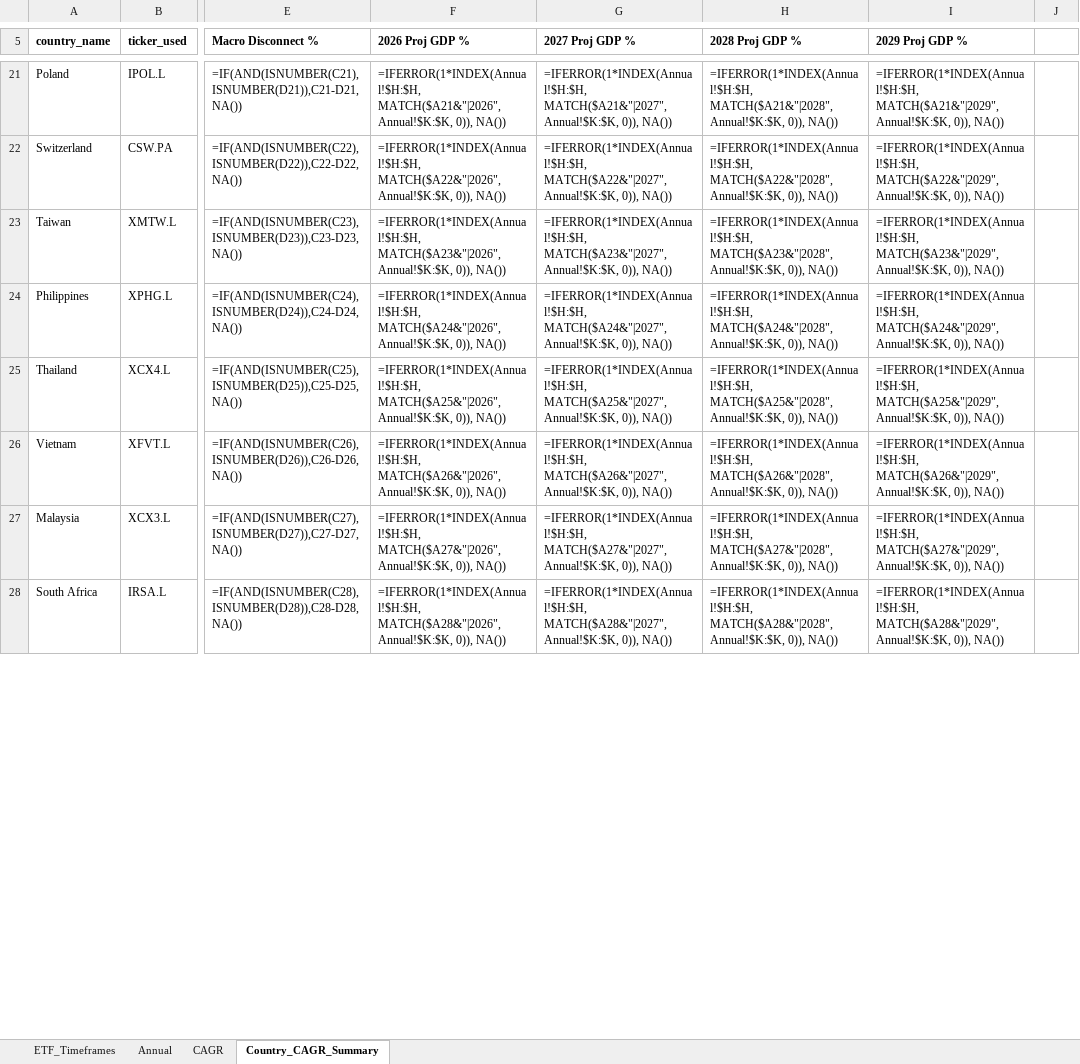
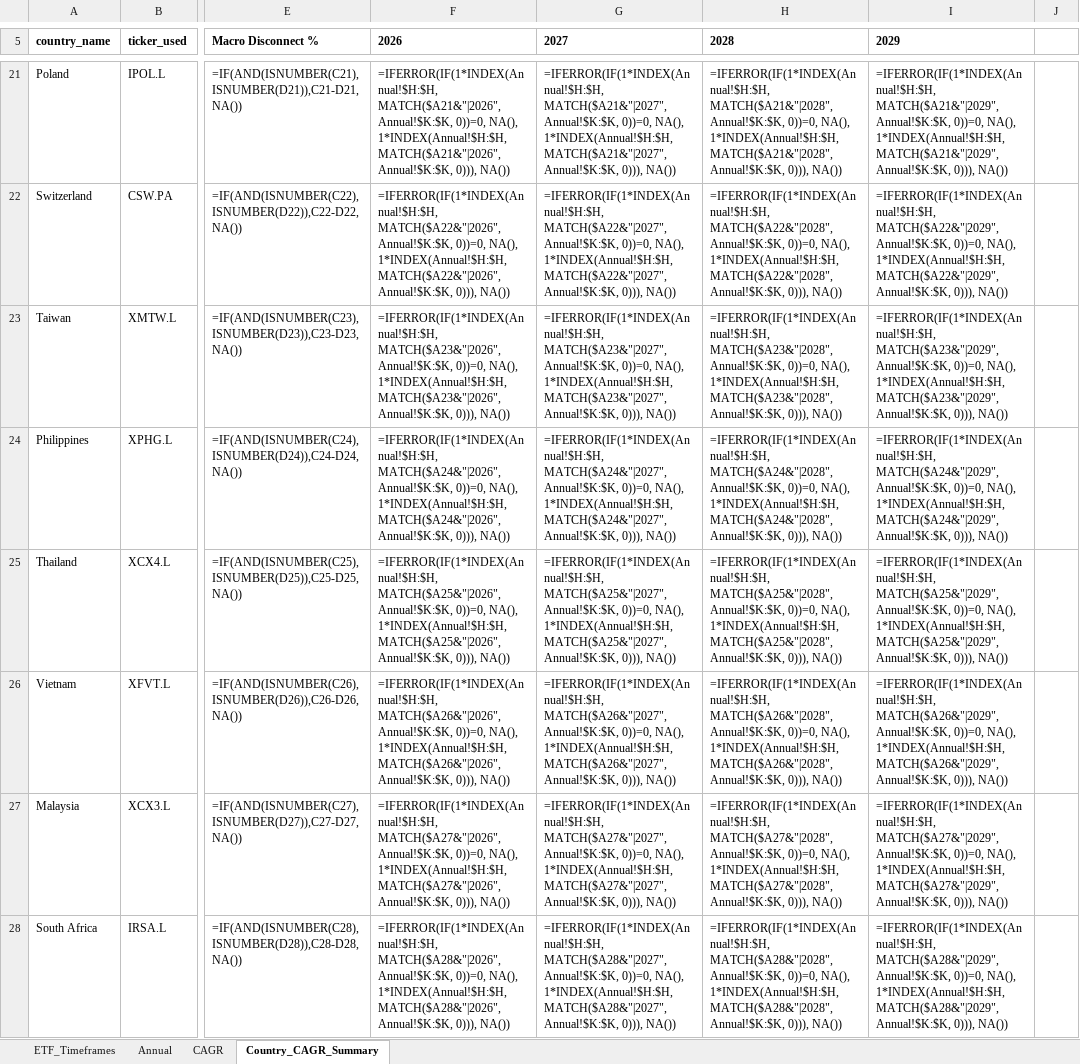
Before and after one commit to RamitChutani/macro-etf-data, an Excel workbook: data/outputs/etf_gdp_dashboard_mvp.xlsx, sheet Country_CAGR_Summary, drawn as a sheet; only a part is shown, gaps mark what is left out; values as stored, in another font and other column widths than the file's, no borders; formulas without a stored value are shown as written; conditional formats not drawn; the diff covers the shown part only; the diff names each change by its address in the sheet, - before the commit and + after, or states it on an @@ line.

```diff
--- a/data/outputs/etf_gdp_dashboard_mvp.xlsx (sheet Country_CAGR_Summary)
+++ b/data/outputs/etf_gdp_dashboard_mvp.xlsx (sheet Country_CAGR_Summary)
-F5: 2026 Proj GDP %
+F5: 2026
-G5: 2027 Proj GDP %
+G5: 2027
-H5: 2028 Proj GDP %
+H5: 2028
-I5: 2029 Proj GDP %
+I5: 2029
-F21 (2026): =IFERROR(1*INDEX(Annual!$H:$H, MATCH($A21&"|2026", Annual!$K:$K, 0)), NA())
+F21 (2026): =IFERROR(IF(1*INDEX(Annual!$H:$H, MATCH($A21&"|2026", Annual!$K:$K, 0))=0, NA(), 1*INDEX(Annual!$H:$H, MATCH($A21&"|2026", Annual!$K:$K, 0))), NA())
-G21 (2027): =IFERROR(1*INDEX(Annual!$H:$H, MATCH($A21&"|2027", Annual!$K:$K, 0)), NA())
+G21 (2027): =IFERROR(IF(1*INDEX(Annual!$H:$H, MATCH($A21&"|2027", Annual!$K:$K, 0))=0, NA(), 1*INDEX(Annual!$H:$H, MATCH($A21&"|2027", Annual!$K:$K, 0))), NA())
-H21 (2028): =IFERROR(1*INDEX(Annual!$H:$H, MATCH($A21&"|2028", Annual!$K:$K, 0)), NA())
+H21 (2028): =IFERROR(IF(1*INDEX(Annual!$H:$H, MATCH($A21&"|2028", Annual!$K:$K, 0))=0, NA(), 1*INDEX(Annual!$H:$H, MATCH($A21&"|2028", Annual!$K:$K, 0))), NA())
-I21 (2029): =IFERROR(1*INDEX(Annual!$H:$H, MATCH($A21&"|2029", Annual!$K:$K, 0)), NA())
+I21 (2029): =IFERROR(IF(1*INDEX(Annual!$H:$H, MATCH($A21&"|2029", Annual!$K:$K, 0))=0, NA(), 1*INDEX(Annual!$H:$H, MATCH($A21&"|2029", Annual!$K:$K, 0))), NA())
-F22 (2026): =IFERROR(1*INDEX(Annual!$H:$H, MATCH($A22&"|2026", Annual!$K:$K, 0)), NA())
+F22 (2026): =IFERROR(IF(1*INDEX(Annual!$H:$H, MATCH($A22&"|2026", Annual!$K:$K, 0))=0, NA(), 1*INDEX(Annual!$H:$H, MATCH($A22&"|2026", Annual!$K:$K, 0))), NA())
-G22 (2027): =IFERROR(1*INDEX(Annual!$H:$H, MATCH($A22&"|2027", Annual!$K:$K, 0)), NA())
+G22 (2027): =IFERROR(IF(1*INDEX(Annual!$H:$H, MATCH($A22&"|2027", Annual!$K:$K, 0))=0, NA(), 1*INDEX(Annual!$H:$H, MATCH($A22&"|2027", Annual!$K:$K, 0))), NA())
-H22 (2028): =IFERROR(1*INDEX(Annual!$H:$H, MATCH($A22&"|2028", Annual!$K:$K, 0)), NA())
+H22 (2028): =IFERROR(IF(1*INDEX(Annual!$H:$H, MATCH($A22&"|2028", Annual!$K:$K, 0))=0, NA(), 1*INDEX(Annual!$H:$H, MATCH($A22&"|2028", Annual!$K:$K, 0))), NA())
-I22 (2029): =IFERROR(1*INDEX(Annual!$H:$H, MATCH($A22&"|2029", Annual!$K:$K, 0)), NA())
+I22 (2029): =IFERROR(IF(1*INDEX(Annual!$H:$H, MATCH($A22&"|2029", Annual!$K:$K, 0))=0, NA(), 1*INDEX(Annual!$H:$H, MATCH($A22&"|2029", Annual!$K:$K, 0))), NA())
-F23 (2026): =IFERROR(1*INDEX(Annual!$H:$H, MATCH($A23&"|2026", Annual!$K:$K, 0)), NA())
+F23 (2026): =IFERROR(IF(1*INDEX(Annual!$H:$H, MATCH($A23&"|2026", Annual!$K:$K, 0))=0, NA(), 1*INDEX(Annual!$H:$H, MATCH($A23&"|2026", Annual!$K:$K, 0))), NA())
-G23 (2027): =IFERROR(1*INDEX(Annual!$H:$H, MATCH($A23&"|2027", Annual!$K:$K, 0)), NA())
+G23 (2027): =IFERROR(IF(1*INDEX(Annual!$H:$H, MATCH($A23&"|2027", Annual!$K:$K, 0))=0, NA(), 1*INDEX(Annual!$H:$H, MATCH($A23&"|2027", Annual!$K:$K, 0))), NA())
-H23 (2028): =IFERROR(1*INDEX(Annual!$H:$H, MATCH($A23&"|2028", Annual!$K:$K, 0)), NA())
+H23 (2028): =IFERROR(IF(1*INDEX(Annual!$H:$H, MATCH($A23&"|2028", Annual!$K:$K, 0))=0, NA(), 1*INDEX(Annual!$H:$H, MATCH($A23&"|2028", Annual!$K:$K, 0))), NA())
-I23 (2029): =IFERROR(1*INDEX(Annual!$H:$H, MATCH($A23&"|2029", Annual!$K:$K, 0)), NA())
+I23 (2029): =IFERROR(IF(1*INDEX(Annual!$H:$H, MATCH($A23&"|2029", Annual!$K:$K, 0))=0, NA(), 1*INDEX(Annual!$H:$H, MATCH($A23&"|2029", Annual!$K:$K, 0))), NA())
-F24 (2026): =IFERROR(1*INDEX(Annual!$H:$H, MATCH($A24&"|2026", Annual!$K:$K, 0)), NA())
+F24 (2026): =IFERROR(IF(1*INDEX(Annual!$H:$H, MATCH($A24&"|2026", Annual!$K:$K, 0))=0, NA(), 1*INDEX(Annual!$H:$H, MATCH($A24&"|2026", Annual!$K:$K, 0))), NA())
-G24 (2027): =IFERROR(1*INDEX(Annual!$H:$H, MATCH($A24&"|2027", Annual!$K:$K, 0)), NA())
+G24 (2027): =IFERROR(IF(1*INDEX(Annual!$H:$H, MATCH($A24&"|2027", Annual!$K:$K, 0))=0, NA(), 1*INDEX(Annual!$H:$H, MATCH($A24&"|2027", Annual!$K:$K, 0))), NA())
-H24 (2028): =IFERROR(1*INDEX(Annual!$H:$H, MATCH($A24&"|2028", Annual!$K:$K, 0)), NA())
+H24 (2028): =IFERROR(IF(1*INDEX(Annual!$H:$H, MATCH($A24&"|2028", Annual!$K:$K, 0))=0, NA(), 1*INDEX(Annual!$H:$H, MATCH($A24&"|2028", Annual!$K:$K, 0))), NA())
-I24 (2029): =IFERROR(1*INDEX(Annual!$H:$H, MATCH($A24&"|2029", Annual!$K:$K, 0)), NA())
+I24 (2029): =IFERROR(IF(1*INDEX(Annual!$H:$H, MATCH($A24&"|2029", Annual!$K:$K, 0))=0, NA(), 1*INDEX(Annual!$H:$H, MATCH($A24&"|2029", Annual!$K:$K, 0))), NA())
-F25 (2026): =IFERROR(1*INDEX(Annual!$H:$H, MATCH($A25&"|2026", Annual!$K:$K, 0)), NA())
+F25 (2026): =IFERROR(IF(1*INDEX(Annual!$H:$H, MATCH($A25&"|2026", Annual!$K:$K, 0))=0, NA(), 1*INDEX(Annual!$H:$H, MATCH($A25&"|2026", Annual!$K:$K, 0))), NA())
-G25 (2027): =IFERROR(1*INDEX(Annual!$H:$H, MATCH($A25&"|2027", Annual!$K:$K, 0)), NA())
+G25 (2027): =IFERROR(IF(1*INDEX(Annual!$H:$H, MATCH($A25&"|2027", Annual!$K:$K, 0))=0, NA(), 1*INDEX(Annual!$H:$H, MATCH($A25&"|2027", Annual!$K:$K, 0))), NA())
-H25 (2028): =IFERROR(1*INDEX(Annual!$H:$H, MATCH($A25&"|2028", Annual!$K:$K, 0)), NA())
+H25 (2028): =IFERROR(IF(1*INDEX(Annual!$H:$H, MATCH($A25&"|2028", Annual!$K:$K, 0))=0, NA(), 1*INDEX(Annual!$H:$H, MATCH($A25&"|2028", Annual!$K:$K, 0))), NA())
-I25 (2029): =IFERROR(1*INDEX(Annual!$H:$H, MATCH($A25&"|2029", Annual!$K:$K, 0)), NA())
+I25 (2029): =IFERROR(IF(1*INDEX(Annual!$H:$H, MATCH($A25&"|2029", Annual!$K:$K, 0))=0, NA(), 1*INDEX(Annual!$H:$H, MATCH($A25&"|2029", Annual!$K:$K, 0))), NA())
-F26 (2026): =IFERROR(1*INDEX(Annual!$H:$H, MATCH($A26&"|2026", Annual!$K:$K, 0)), NA())
+F26 (2026): =IFERROR(IF(1*INDEX(Annual!$H:$H, MATCH($A26&"|2026", Annual!$K:$K, 0))=0, NA(), 1*INDEX(Annual!$H:$H, MATCH($A26&"|2026", Annual!$K:$K, 0))), NA())
-G26 (2027): =IFERROR(1*INDEX(Annual!$H:$H, MATCH($A26&"|2027", Annual!$K:$K, 0)), NA())
+G26 (2027): =IFERROR(IF(1*INDEX(Annual!$H:$H, MATCH($A26&"|2027", Annual!$K:$K, 0))=0, NA(), 1*INDEX(Annual!$H:$H, MATCH($A26&"|2027", Annual!$K:$K, 0))), NA())
-H26 (2028): =IFERROR(1*INDEX(Annual!$H:$H, MATCH($A26&"|2028", Annual!$K:$K, 0)), NA())
+H26 (2028): =IFERROR(IF(1*INDEX(Annual!$H:$H, MATCH($A26&"|2028", Annual!$K:$K, 0))=0, NA(), 1*INDEX(Annual!$H:$H, MATCH($A26&"|2028", Annual!$K:$K, 0))), NA())
-I26 (2029): =IFERROR(1*INDEX(Annual!$H:$H, MATCH($A26&"|2029", Annual!$K:$K, 0)), NA())
+I26 (2029): =IFERROR(IF(1*INDEX(Annual!$H:$H, MATCH($A26&"|2029", Annual!$K:$K, 0))=0, NA(), 1*INDEX(Annual!$H:$H, MATCH($A26&"|2029", Annual!$K:$K, 0))), NA())
-F27 (2026): =IFERROR(1*INDEX(Annual!$H:$H, MATCH($A27&"|2026", Annual!$K:$K, 0)), NA())
+F27 (2026): =IFERROR(IF(1*INDEX(Annual!$H:$H, MATCH($A27&"|2026", Annual!$K:$K, 0))=0, NA(), 1*INDEX(Annual!$H:$H, MATCH($A27&"|2026", Annual!$K:$K, 0))), NA())
-G27 (2027): =IFERROR(1*INDEX(Annual!$H:$H, MATCH($A27&"|2027", Annual!$K:$K, 0)), NA())
+G27 (2027): =IFERROR(IF(1*INDEX(Annual!$H:$H, MATCH($A27&"|2027", Annual!$K:$K, 0))=0, NA(), 1*INDEX(Annual!$H:$H, MATCH($A27&"|2027", Annual!$K:$K, 0))), NA())
-H27 (2028): =IFERROR(1*INDEX(Annual!$H:$H, MATCH($A27&"|2028", Annual!$K:$K, 0)), NA())
+H27 (2028): =IFERROR(IF(1*INDEX(Annual!$H:$H, MATCH($A27&"|2028", Annual!$K:$K, 0))=0, NA(), 1*INDEX(Annual!$H:$H, MATCH($A27&"|2028", Annual!$K:$K, 0))), NA())
-I27 (2029): =IFERROR(1*INDEX(Annual!$H:$H, MATCH($A27&"|2029", Annual!$K:$K, 0)), NA())
+I27 (2029): =IFERROR(IF(1*INDEX(Annual!$H:$H, MATCH($A27&"|2029", Annual!$K:$K, 0))=0, NA(), 1*INDEX(Annual!$H:$H, MATCH($A27&"|2029", Annual!$K:$K, 0))), NA())
-F28 (2026): =IFERROR(1*INDEX(Annual!$H:$H, MATCH($A28&"|2026", Annual!$K:$K, 0)), NA())
+F28 (2026): =IFERROR(IF(1*INDEX(Annual!$H:$H, MATCH($A28&"|2026", Annual!$K:$K, 0))=0, NA(), 1*INDEX(Annual!$H:$H, MATCH($A28&"|2026", Annual!$K:$K, 0))), NA())
-G28 (2027): =IFERROR(1*INDEX(Annual!$H:$H, MATCH($A28&"|2027", Annual!$K:$K, 0)), NA())
+G28 (2027): =IFERROR(IF(1*INDEX(Annual!$H:$H, MATCH($A28&"|2027", Annual!$K:$K, 0))=0, NA(), 1*INDEX(Annual!$H:$H, MATCH($A28&"|2027", Annual!$K:$K, 0))), NA())
-H28 (2028): =IFERROR(1*INDEX(Annual!$H:$H, MATCH($A28&"|2028", Annual!$K:$K, 0)), NA())
+H28 (2028): =IFERROR(IF(1*INDEX(Annual!$H:$H, MATCH($A28&"|2028", Annual!$K:$K, 0))=0, NA(), 1*INDEX(Annual!$H:$H, MATCH($A28&"|2028", Annual!$K:$K, 0))), NA())
-I28 (2029): =IFERROR(1*INDEX(Annual!$H:$H, MATCH($A28&"|2029", Annual!$K:$K, 0)), NA())
+I28 (2029): =IFERROR(IF(1*INDEX(Annual!$H:$H, MATCH($A28&"|2029", Annual!$K:$K, 0))=0, NA(), 1*INDEX(Annual!$H:$H, MATCH($A28&"|2029", Annual!$K:$K, 0))), NA())
```
Also changed, not shown: 65 edited cells and merged cells elsewhere in this sheet, sheet Annual, 3 other files.
